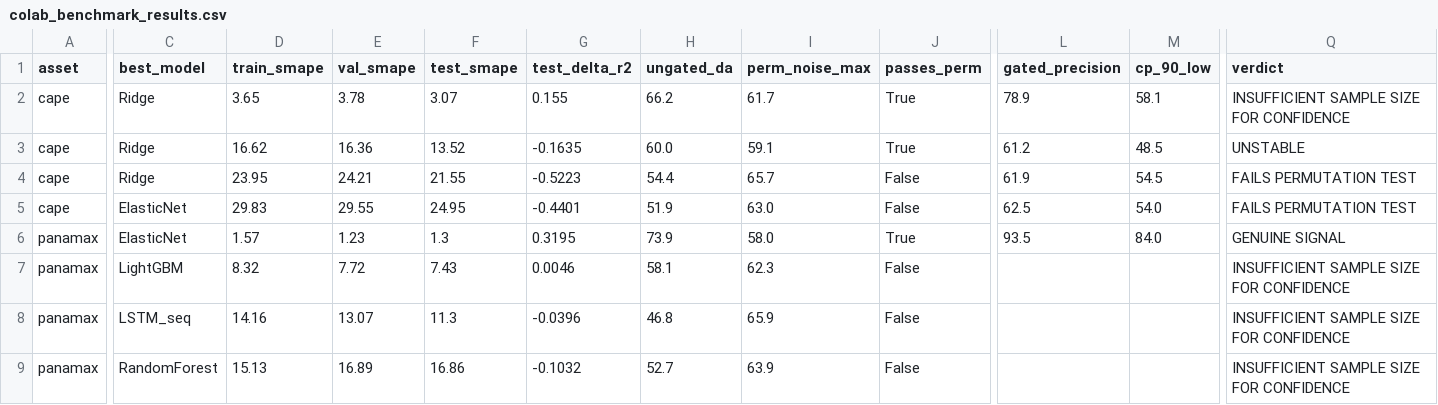
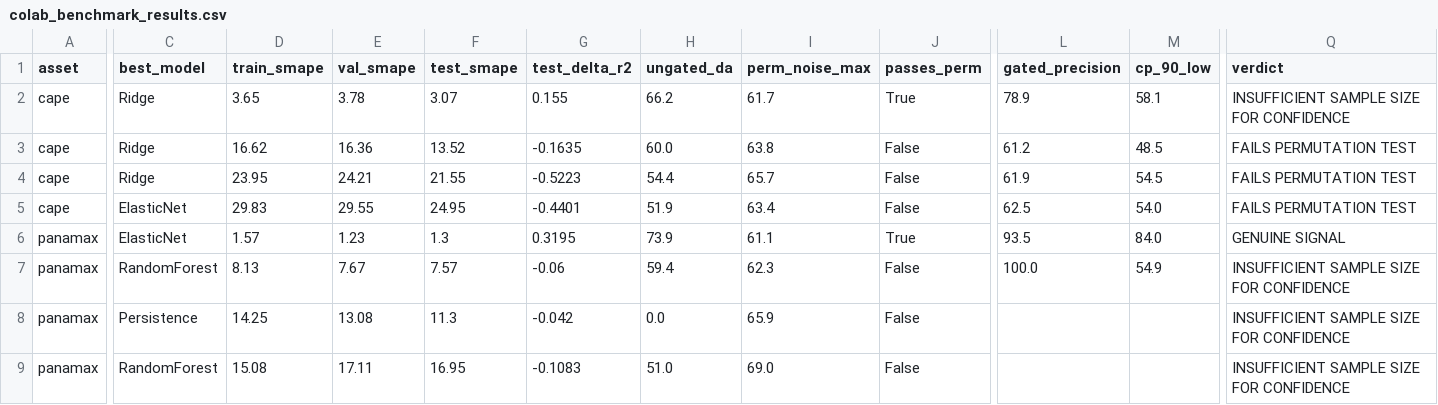
Before and after one commit to SSOHEB/FICOS-Platform, a CSV file: outputs/colab_benchmark_results.csv, drawn as a sheet; only a part is shown, gaps mark what is left out; the diff covers the shown part only; the diff names each change by its address in the sheet, - before the commit and + after, or states it on an @@ line.

Commit message:
feat(benchmark): final 20-pair master benchmark tournament & decision engine registry update

```diff
--- a/outputs/colab_benchmark_results.csv
+++ b/outputs/colab_benchmark_results.csv
-I3 (perm_noise_max): 59.1
+I3 (perm_noise_max): 63.8
-J3 (passes_perm): True
+J3 (passes_perm): False
-Q3 (verdict): UNSTABLE
+Q3 (verdict): FAILS PERMUTATION TEST
-I5 (perm_noise_max): 63.0
+I5 (perm_noise_max): 63.4
-I6 (perm_noise_max): 58.0
+I6 (perm_noise_max): 61.1
-C7 (best_model): LightGBM
+C7 (best_model): RandomForest
-D7 (train_smape): 8.32
+D7 (train_smape): 8.13
-E7 (val_smape): 7.72
+E7 (val_smape): 7.67
-F7 (test_smape): 7.43
+F7 (test_smape): 7.57
-G7 (test_delta_r2): 0.0046
+G7 (test_delta_r2): -0.06
-H7 (ungated_da): 58.1
+H7 (ungated_da): 59.4
-L7 (gated_precision): (empty)
+L7 (gated_precision): 100.0
-M7 (cp_90_low): (empty)
+M7 (cp_90_low): 54.9
-C8 (best_model): LSTM_seq
+C8 (best_model): Persistence
-D8 (train_smape): 14.16
+D8 (train_smape): 14.25
-E8 (val_smape): 13.07
+E8 (val_smape): 13.08
-G8 (test_delta_r2): -0.0396
+G8 (test_delta_r2): -0.042
-H8 (ungated_da): 46.8
+H8 (ungated_da): 0.0
-D9 (train_smape): 15.13
+D9 (train_smape): 15.08
-E9 (val_smape): 16.89
+E9 (val_smape): 17.11
-F9 (test_smape): 16.86
+F9 (test_smape): 16.95
-G9 (test_delta_r2): -0.1032
+G9 (test_delta_r2): -0.1083
-H9 (ungated_da): 52.7
+H9 (ungated_da): 51.0
-I9 (perm_noise_max): 63.9
+I9 (perm_noise_max): 69.0
```
Also changed, not shown: 1 added row, 1 removed row and 52 edited cells elsewhere in this file, 2 other files.
